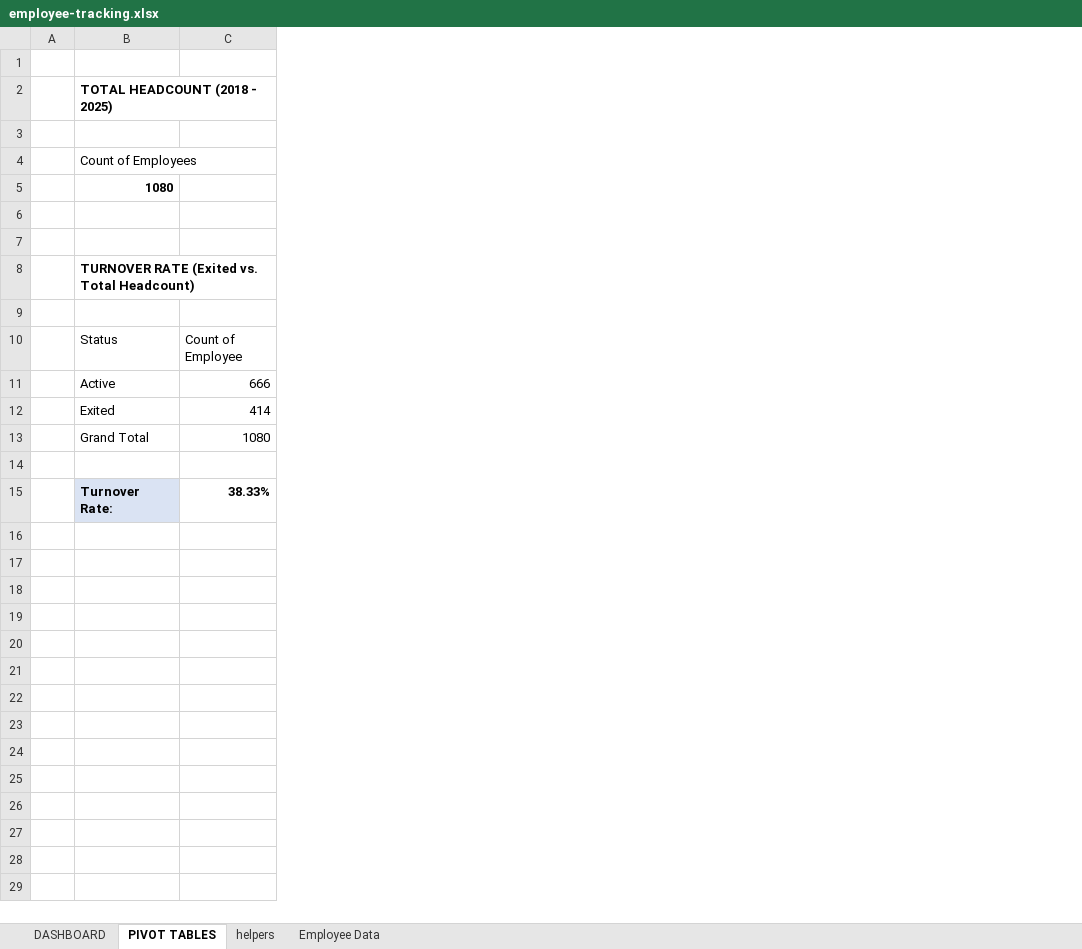
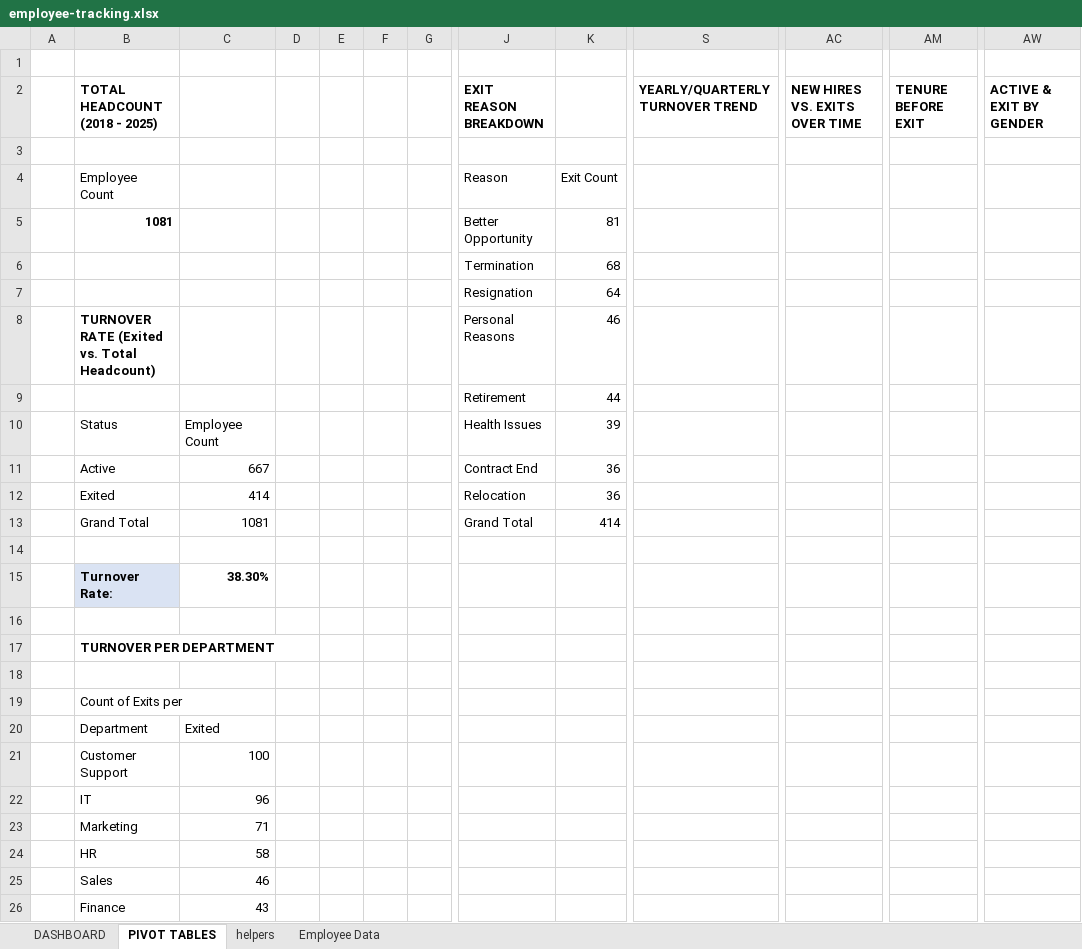
Before and after one commit to jmateovill/employee-turnover-analysis, an Excel workbook: excel/employee-tracking.xlsx, sheet PIVOT TABLES, drawn as a sheet; only a part is shown, gaps mark what is left out; values as stored, in another font and other column widths than the file's, no borders; removed rows and columns are numbered as before the commit, all else as after; rows hold the shown columns only; the diff covers the shown part only; the diff names each change by its address in the sheet, - before the commit and + after, or states it on an @@ line.

Commit message:
add: formulate employee tenure

```diff
--- a/excel/employee-tracking.xlsx (sheet PIVOT TABLES)
+++ b/excel/employee-tracking.xlsx (sheet PIVOT TABLES)
-column C, rows 10-15: Count of Employee | 666 | 414 | 1080 |  | 38.33%
+column C, rows 10-15: Employee Count | 667 | 414 | 1081 |  | 38.30%
+column D, empty
+column E, empty
+column F, empty
+column G, empty
+column J (EXIT REASON BREAKDOWN), rows 4-13: Reason | Better Opportunity | Termination | Resignation | Personal Reasons | Retirement | Health Issues | Contract End | Relocation | Grand Total
+column K, rows 4-13: Exit Count | 81 | 68 | 64 | 46 | 44 | 39 | 36 | 36 | 414
+column S (YEARLY/QUARTERLY TURNOVER TREND), empty
+column AC (NEW HIRES VS. EXITS OVER TIME), empty
+column AM (TENURE BEFORE EXIT), empty
+column AW (ACTIVE & EXIT BY GENDER), empty
-B4 (TOTAL HEADCOUNT (2018 - 2025)): Count of Employees
+B4 (TOTAL HEADCOUNT (2018 - 2025)): Employee Count
-B5 (TOTAL HEADCOUNT (2018 - 2025)): 1080
+B5 (TOTAL HEADCOUNT (2018 - 2025)): 1081
-row 6: (empty)
+row 6:  |  |  |  |  |  |  | Termination | 68
-row 7: (empty)
+row 7:  |  |  |  |  |  |  | Resignation | 64
-row 9: (empty)
+row 9:  |  |  |  |  |  |  | Retirement | 44
+row 16: (empty)
+row 17:  | TURNOVER PER DEPARTMENT
+row 18: (empty)
+row 19:  | Count of Exits per
+row 20:  | Department | Exited
+row 21:  | Customer Support | 100
+row 22:  | IT | 96
+row 23:  | Marketing | 71
+row 24:  | HR | 58
+row 25:  | Sales | 46
+row 26:  | Finance | 43
```
Also changed, not shown: 36 added columns elsewhere in this sheet, sheet Employee Data, sheet DASHBOARD, sheet helpers, charts or pictures.
